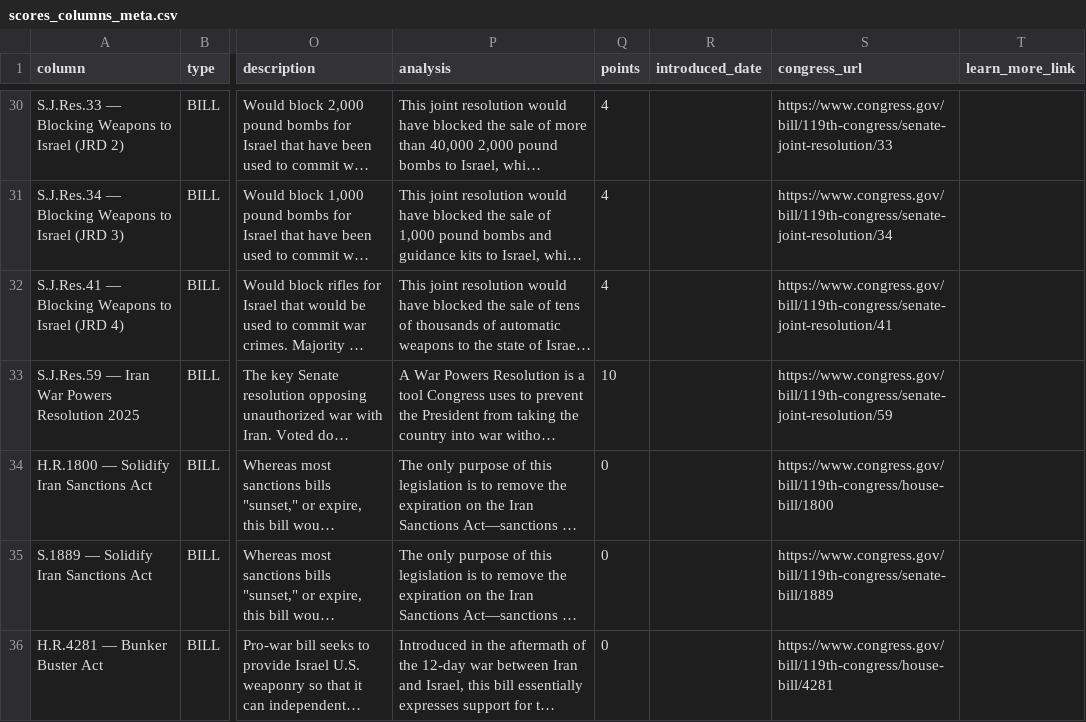
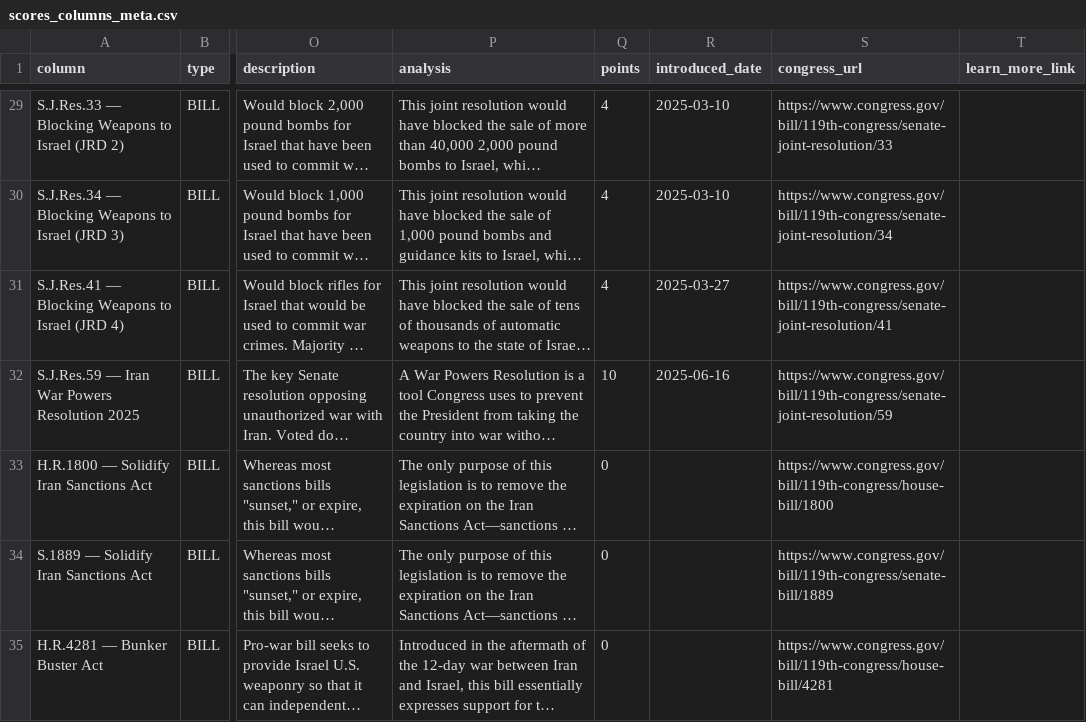
Before and after one commit to niac-dev/civic-scorecard, a CSV file: public/data/scores_columns_meta.csv, drawn as a sheet; only a part is shown, gaps mark what is left out; long unchanged cells end in …; addresses are those after the commit; the diff covers the shown part only; the diff names each change by its address in the sheet, - before the commit and + after, or states it on an @@ line.

```diff
--- a/public/data/scores_columns_meta.csv
+++ b/public/data/scores_columns_meta.csv
-R29:R30 (introduced_date): (empty)
+R29:R30 (introduced_date): 2025-03-10
-R31 (introduced_date): (empty)
+R31 (introduced_date): 2025-03-27
-R32 (introduced_date): (empty)
+R32 (introduced_date): 2025-06-16
```
Also changed, not shown: 1 removed row and 26 edited cells elsewhere in this file, 2 other files.
